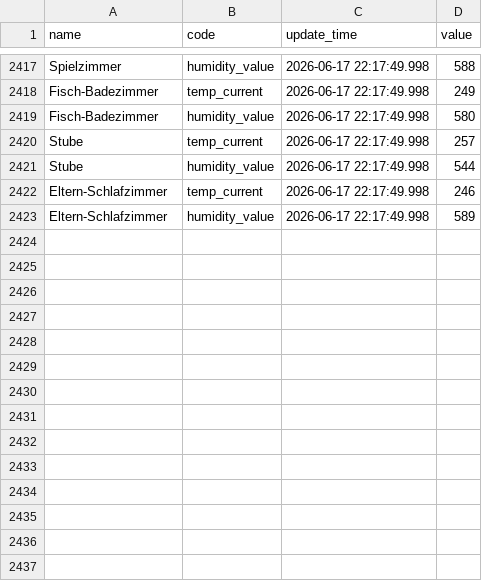
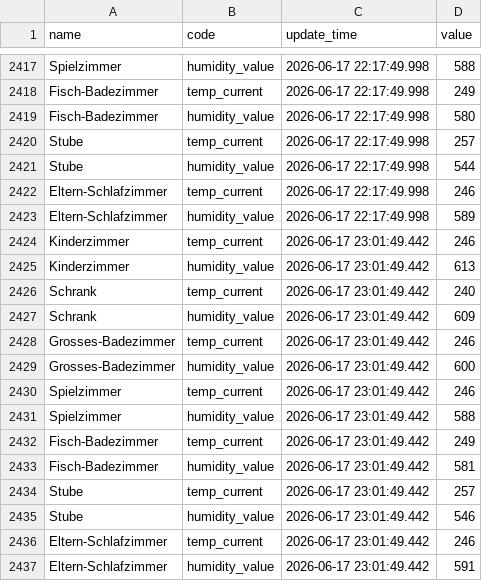
Before and after one commit to kalakaru/danfoss-logger, a CSV file: danfoss-logger.csv, drawn as a sheet; only a part is shown, gaps mark what is left out.

```diff
--- a/danfoss-logger.csv
+++ b/danfoss-logger.csv
@@ -2423 +2423,15 @@
 "Eltern-Schlafzimmer","humidity_value",2026-06-17 22:17:49.998,589
+"Kinderzimmer","temp_current",2026-06-17 23:01:49.442,246
+"Kinderzimmer","humidity_value",2026-06-17 23:01:49.442,613
+"Schrank","temp_current",2026-06-17 23:01:49.442,240
+"Schrank","humidity_value",2026-06-17 23:01:49.442,609
+"Grosses-Badezimmer","temp_current",2026-06-17 23:01:49.442,246
+"Grosses-Badezimmer","humidity_value",2026-06-17 23:01:49.442,600
+"Spielzimmer","temp_current",2026-06-17 23:01:49.442,246
+"Spielzimmer","humidity_value",2026-06-17 23:01:49.442,588
+"Fisch-Badezimmer","temp_current",2026-06-17 23:01:49.442,249
+"Fisch-Badezimmer","humidity_value",2026-06-17 23:01:49.442,581
+"Stube","temp_current",2026-06-17 23:01:49.442,257
+"Stube","humidity_value",2026-06-17 23:01:49.442,546
+"Eltern-Schlafzimmer","temp_current",2026-06-17 23:01:49.442,246
+"Eltern-Schlafzimmer","humidity_value",2026-06-17 23:01:49.442,591
```
